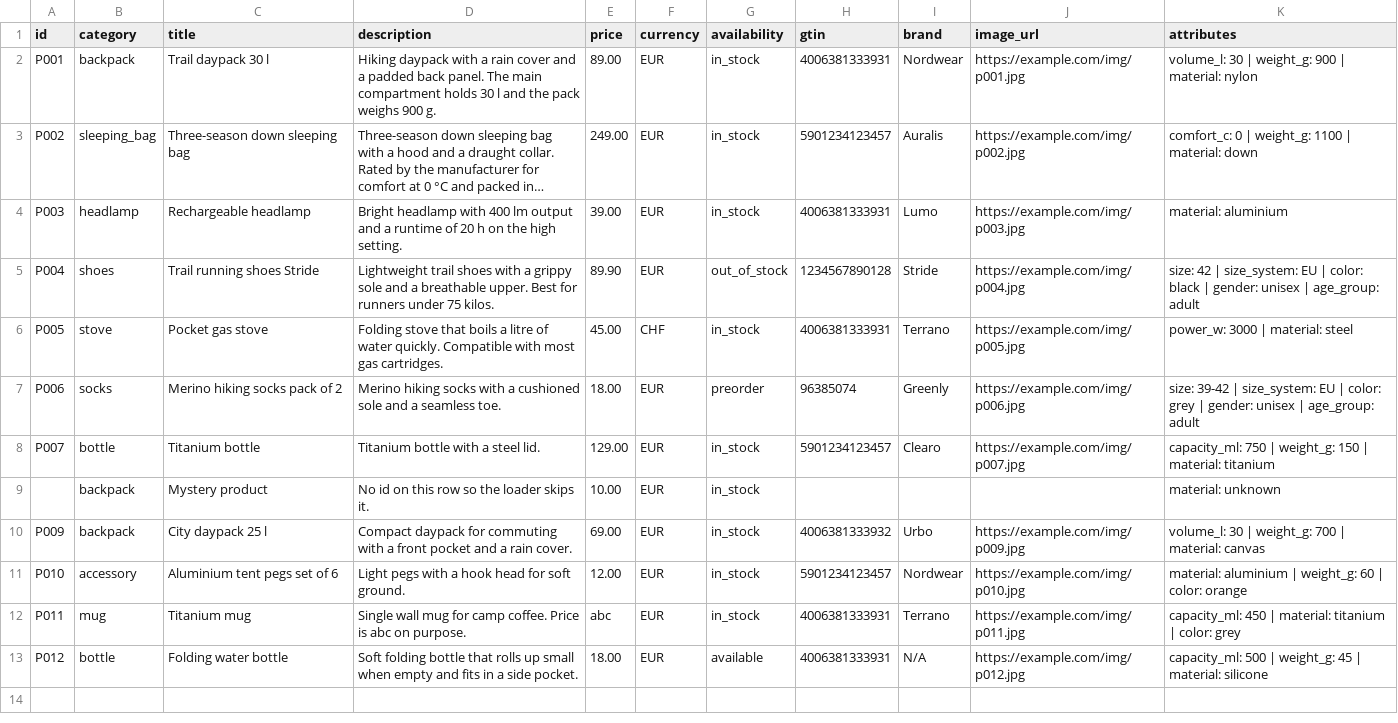
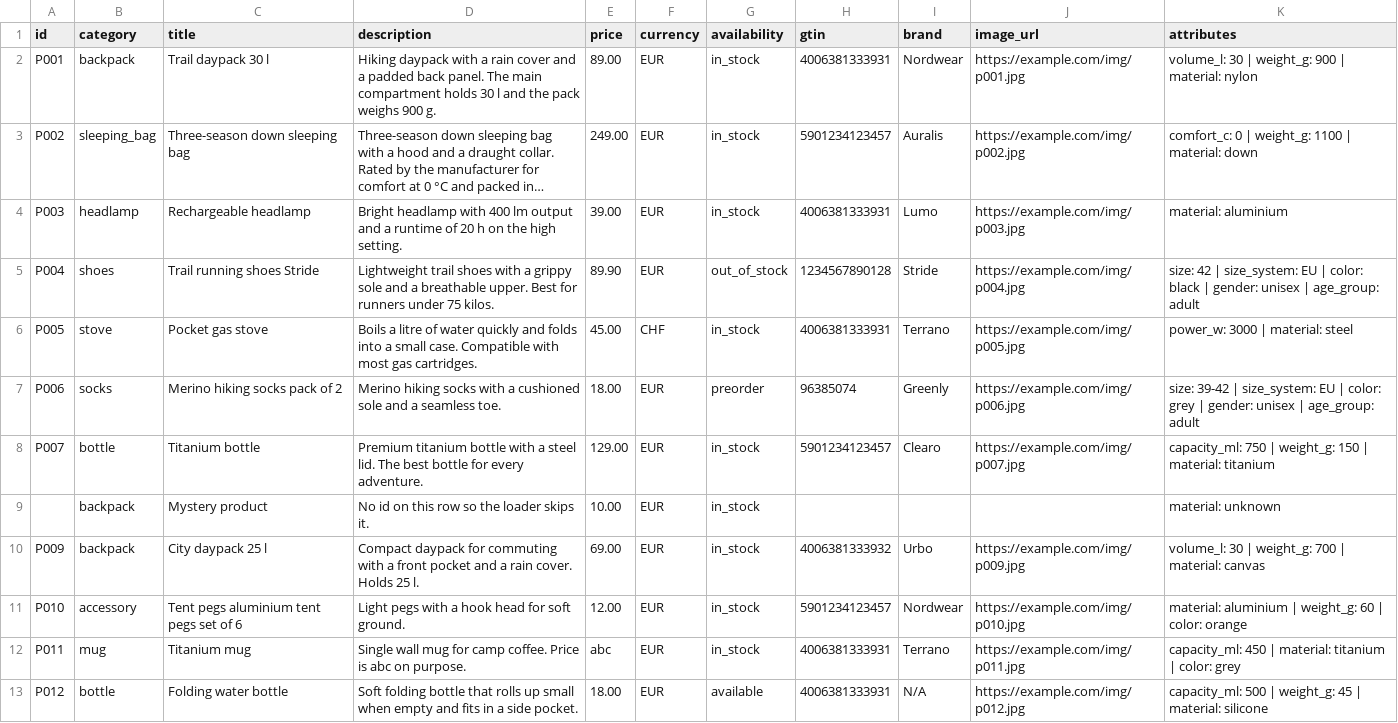
Before and after one commit to sirioud/Shelfready-project, a CSV file: shelfready/data/sample_products.csv, drawn as a sheet; long unchanged cells end in ….

```diff
--- a/shelfready/data/sample_products.csv
+++ b/shelfready/data/sample_products.csv
@@ -5,8 +5,8 @@ P003,headlamp,Rechargeable headlamp,Bright headlamp with 400 lm output and a run
 P004,shoes,Trail running shoes Stride,Lightweight trail shoes with a grippy sole and a breathable upper. Best for runners under 75 kilos.,89.90,EUR,out_of_stock,1234567890128,Stride,https://example.com/img/p004.jpg,size: 42 | size_system: EU | color: black | gender: unisex | age_group: adult
-P005,stove,Pocket gas stove,Folding stove that boils a litre of water quickly. Compatible with most gas cartridges.,45.00,CHF,in_stock,4006381333931,Terrano,https://example.com/img/p005.jpg,power_w: 3000 | material: steel
+P005,stove,Pocket gas stove,Boils a litre of water quickly and folds into a small case. Compatible with most gas cartridges.,45.00,CHF,in_stock,4006381333931,Terrano,https://example.com/img/p005.jpg,power_w: 3000 | material: steel
 P006,socks,Merino hiking socks pack of 2,Merino hiking socks with a cushioned sole and a seamless toe.,18.00,EUR,preorder,96385074,Greenly,https://example.com/img/p006.jpg,size: 39-42 | size_system: EU | color: grey | gender: unisex | age_group: adult
-P007,bottle,Titanium bottle,Titanium bottle with a steel lid.,129.00,EUR,in_stock,5901234123457,Clearo,https://example.com/img/p007.jpg,capacity_ml: 750 | weight_g: 150 | material: titanium
+P007,bottle,Titanium bottle,Premium titanium bottle with a steel lid. The best bottle for every adventure.,129.00,EUR,in_stock,5901234123457,Clearo,https://example.com/img/p007.jpg,capacity_ml: 750 | weight_g: 150 | material: titanium
 ,backpack,Mystery product,No id on this row so the loader skips it.,10.00,EUR,in_stock,,,,material: unknown
-P009,backpack,City daypack 25 l,Compact daypack for commuting with a front pocket and a rain cover.,69.00,EUR,in_stock,4006381333932,Urbo,https://example.com/img/p009.jpg,volume_l: 30 | weight_g: 700 | material: canvas
-P010,accessory,Aluminium tent pegs set of 6,Light pegs with a hook head for soft ground.,12.00,EUR,in_stock,5901234123457,Nordwear,https://example.com/img/p010.jpg,material: aluminium | weight_g: 60 | color: orange
+P009,backpack,City daypack 25 l,Compact daypack for commuting with a front pocket and a rain cover. Holds 25 l.,69.00,EUR,in_stock,4006381333932,Urbo,https://example.com/img/p009.jpg,volume_l: 30 | weight_g: 700 | material: canvas
+P010,accessory,Tent pegs aluminium tent pegs set of 6,Light pegs with a hook head for soft ground.,12.00,EUR,in_stock,5901234123457,Nordwear,https://example.com/img/p010.jpg,material: aluminium | weight_g: 60 | color: orange
 P011,mug,Titanium mug,Single wall mug for camp coffee. Price is abc on purpose.,abc,EUR,in_stock,4006381333931,Terrano,https://example.com/img/p011.jpg,capacity_ml: 450 | material: titanium | color: grey
```
Also changed, not shown: 18 other files.
